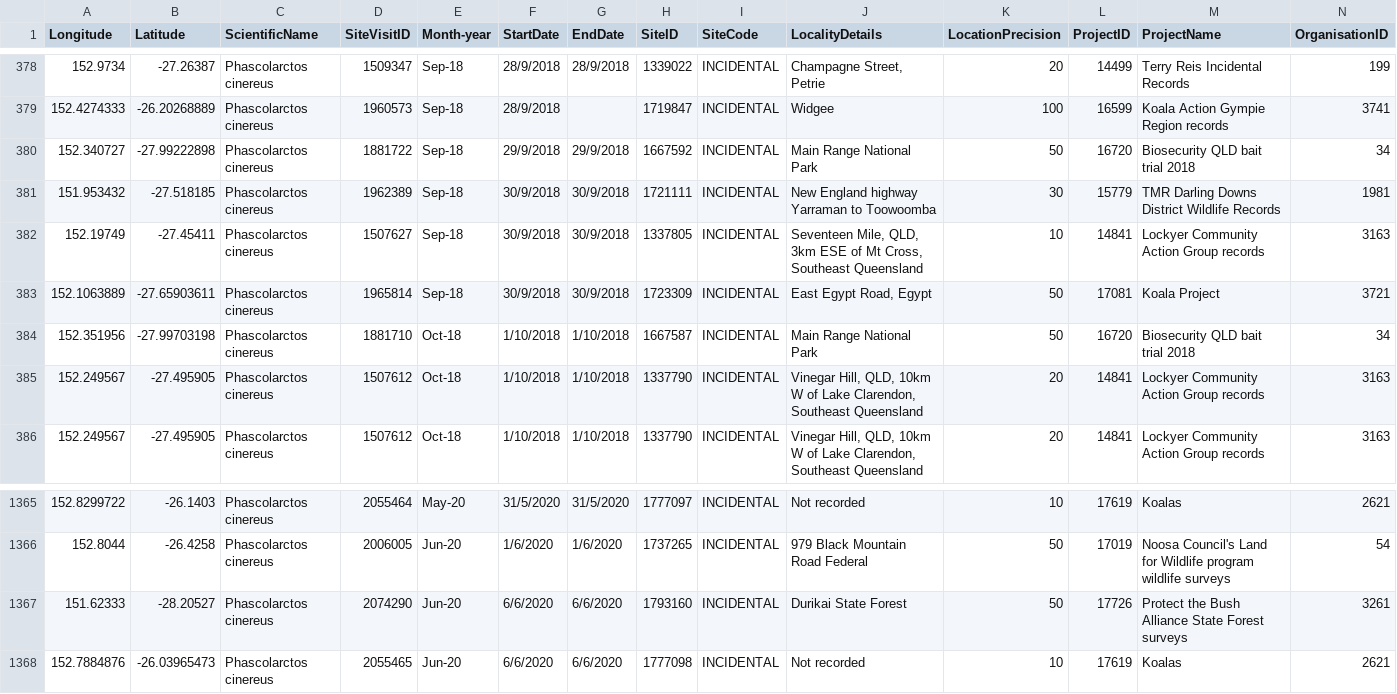
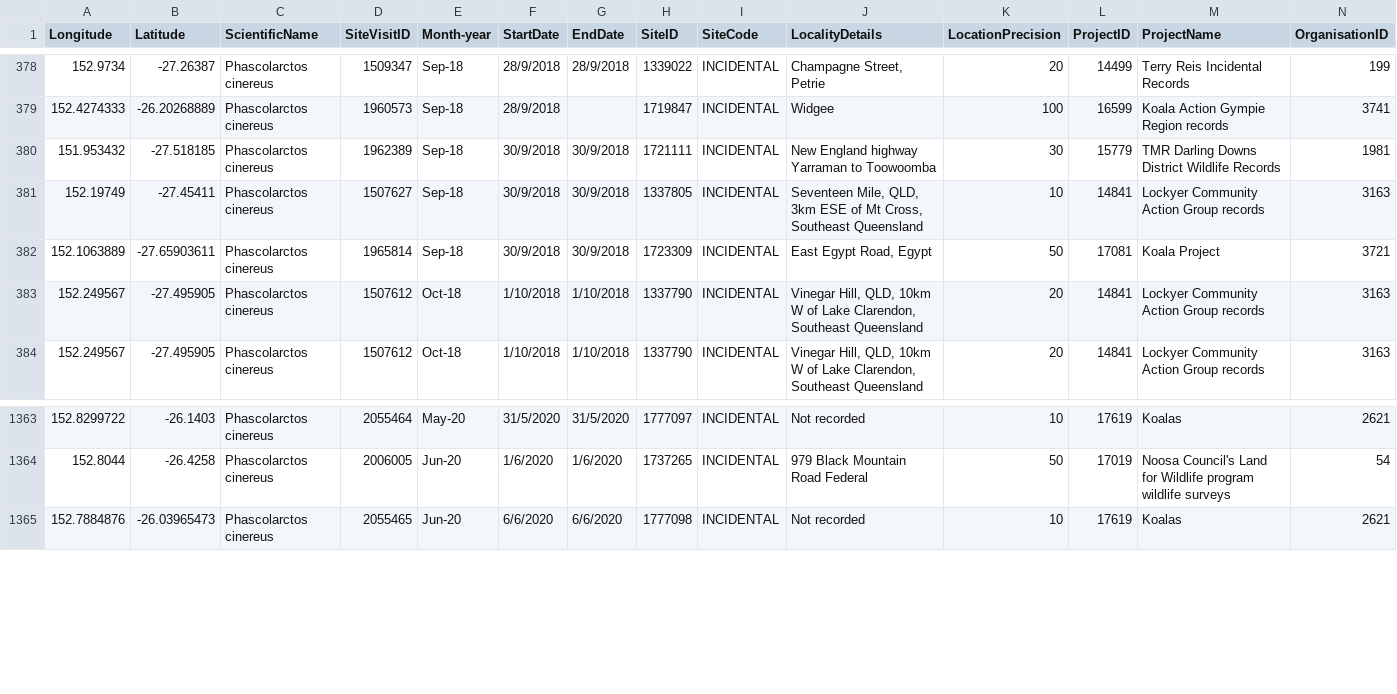
Before and after one commit to xCookiez4Lyfe/FIT3179, a CSV file: FIT3179 A2/koala data (clean)/koala-sighting-data-2018-2022.csv, drawn as a sheet; only a part is shown, gaps mark what is left out; rows hold the shown columns only; the diff names each change by its address in the sheet, - before the commit and + after, or states it on an @@ line.

Commit message:
updated data files

```diff
--- a/FIT3179 A2/koala data (clean)/koala-sighting-data-2018-2022.csv
+++ b/FIT3179 A2/koala data (clean)/koala-sighting-data-2018-2022.csv
-row 380: 152.340727 | -27.99222898 | Phascolarctos cinereus | 1881722 | Sep-18 | 29/9/2018 | 29/9/2018 | 1667592 | INCIDENTAL | Main Range National Park | 50 | 16720 | Biosecurity QLD bait trial 2018 | 34
-row 384: 152.351956 | -27.99703198 | Phascolarctos cinereus | 1881710 | Oct-18 | 1/10/2018 | 1/10/2018 | 1667587 | INCIDENTAL | Main Range National Park | 50 | 16720 | Biosecurity QLD bait trial 2018 | 34
-row 1367: 151.62333 | -28.20527 | Phascolarctos cinereus | 2074290 | Jun-20 | 6/6/2020 | 6/6/2020 | 1793160 | INCIDENTAL | Durikai State Forest | 50 | 17726 | Protect the Bush Alliance State Forest surveys | 3261
```
Also changed, not shown: 1 other file.
